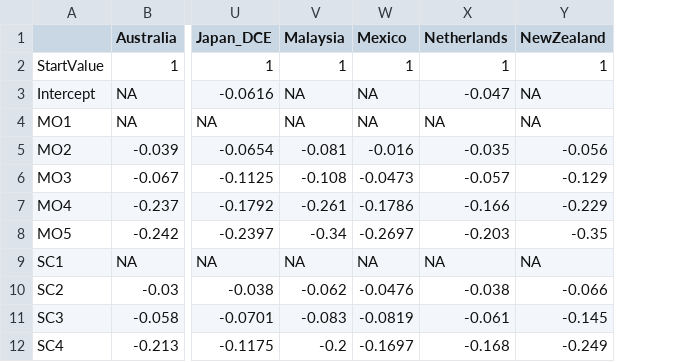
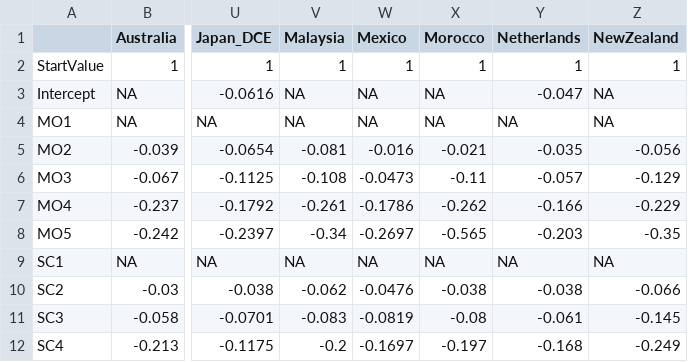
Before and after one commit to fragla/eq5d, a CSV file: data-raw/VT.csv, drawn as a sheet; only a part is shown, gaps mark what is left out; the diff names each change by its address in the sheet, - before the commit and + after, or states it on an @@ line.

Commit message:
Moroccan EQ-5D-5L value set added.

```diff
--- a/data-raw/VT.csv
+++ b/data-raw/VT.csv
+column X (Morocco), rows 2-12: 1 | NA | NA | -0.021 | -0.11 | -0.262 | -0.565 | NA | -0.038 | -0.08 | -0.197
```
Also changed, not shown: data-raw/references.csv, 8 other files.
